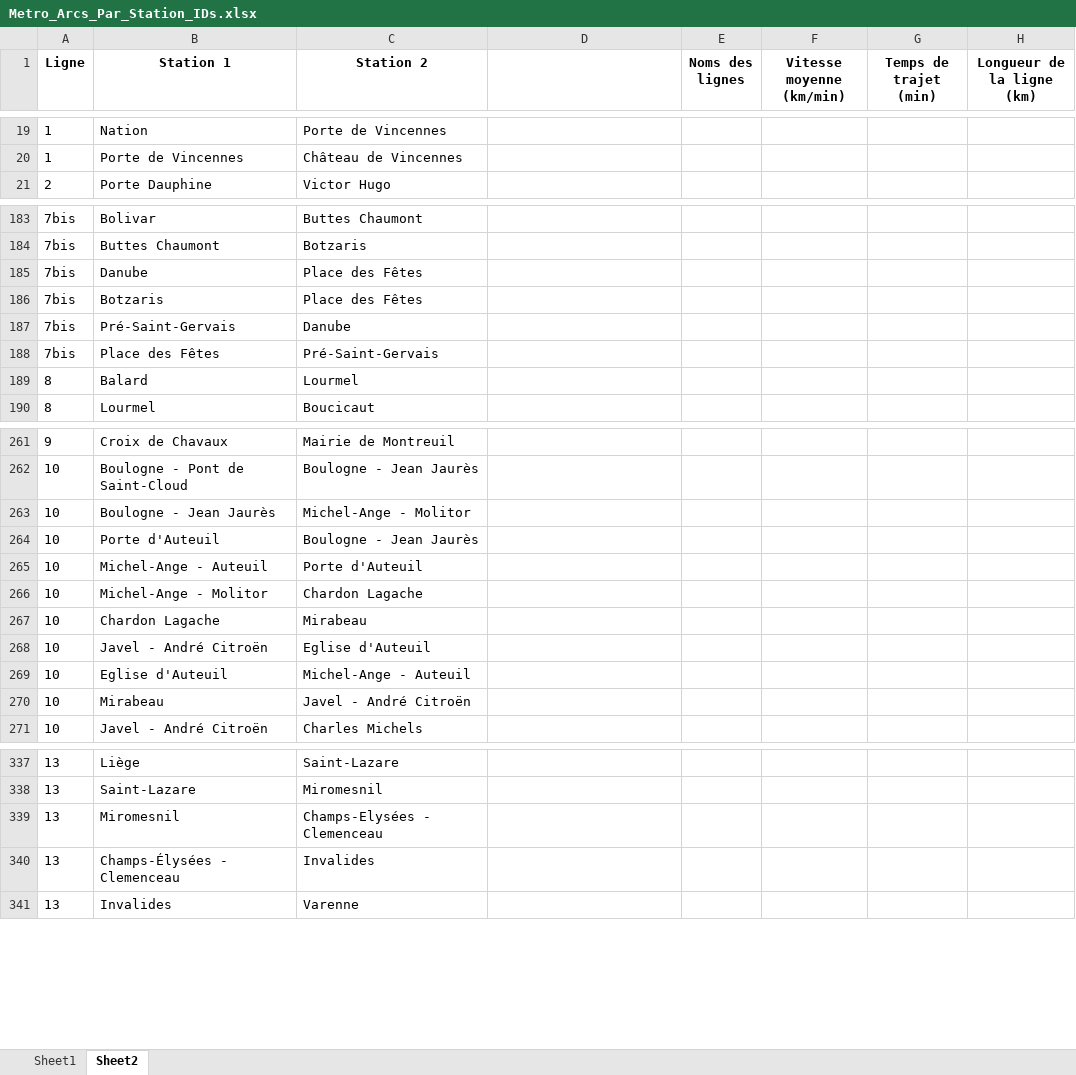
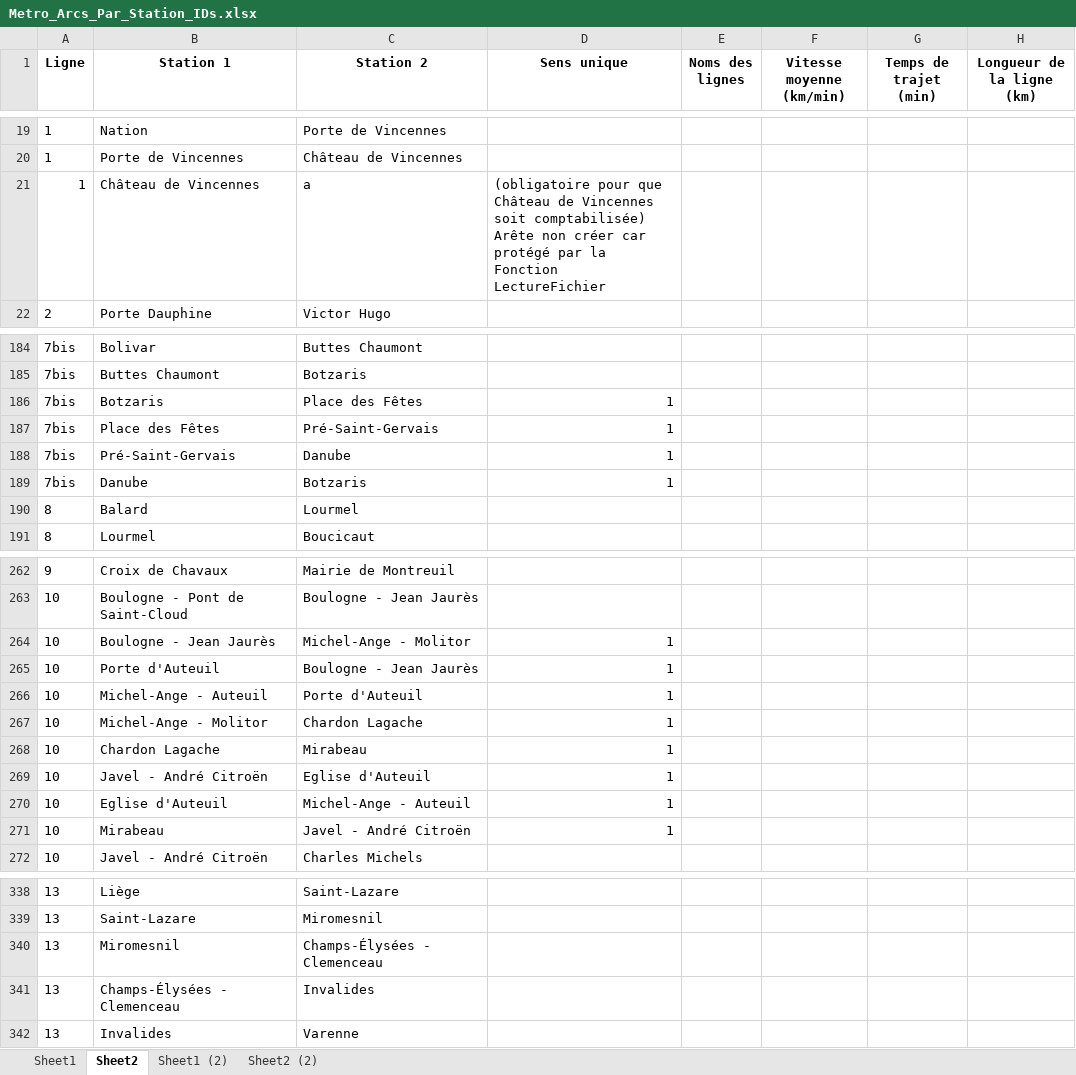
Before and after one commit to noegng/ProbSciANA, an Excel workbook: Metro_Arcs_Par_Station_IDs.xlsx, sheet Sheet2, drawn as a sheet; only a part is shown, gaps mark what is left out; values as stored, in another font and other column widths than the file's, no borders; removed rows and columns are numbered as before the commit, all else as after; the diff names each change by its address in the sheet, - before the commit and + after, or states it on an @@ line.

```diff
--- a/Metro_Arcs_Par_Station_IDs.xlsx (sheet Sheet2)
+++ b/Metro_Arcs_Par_Station_IDs.xlsx (sheet Sheet2)
+sheet tab: Sheet1 (2)
+sheet tab: Sheet2 (2)
-D1: (empty)
+D1: Sens unique
+row 21: 1 | Château de Vincennes | a | (obligatoire pour que Château de Vincennes soit comptabilisée) Arête non créer car protégé par la Fonction LectureFichier
-row 185: 7bis | Danube | Place des Fêtes
-D186 (Sens unique): (empty)
+D186 (Sens unique): 1
-row 187: 7bis | Pré-Saint-Gervais | Danube
-D187 (Sens unique): (empty)
+D187 (Sens unique): 1
+row 188: 7bis | Pré-Saint-Gervais | Danube | 1
+row 189: 7bis | Danube | Botzaris | 1
-D264:D271 (Sens unique): (empty)
+D264:D271 (Sens unique): 1
-C340 (Station 2): Champs-Elysées - Clemenceau
+C340 (Station 2): Champs-Élysées - Clemenceau
```
Also changed, not shown: sheet Sheet1, 2 other files.
